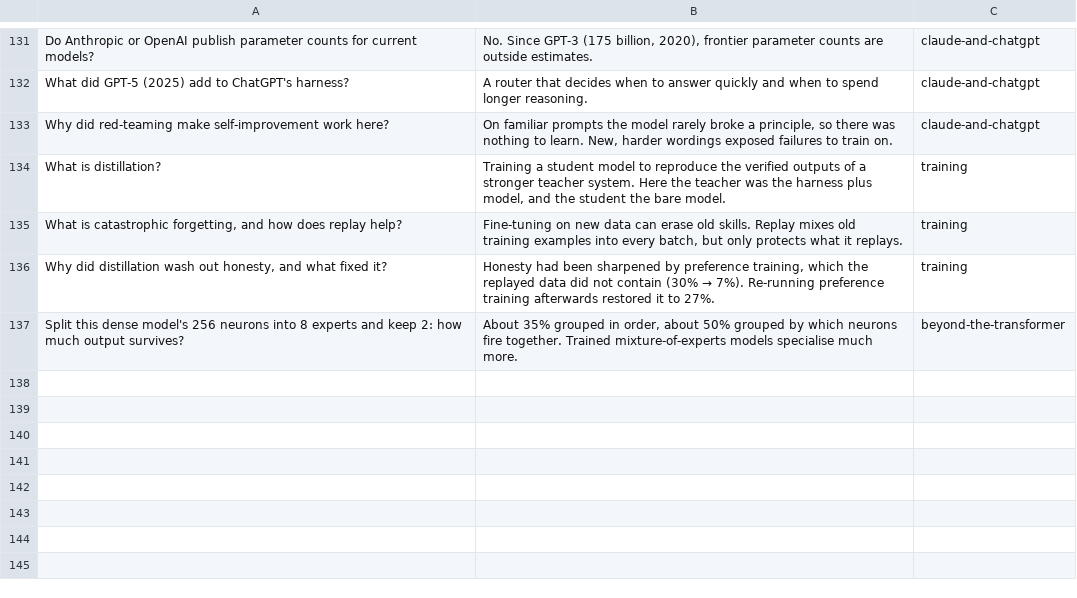
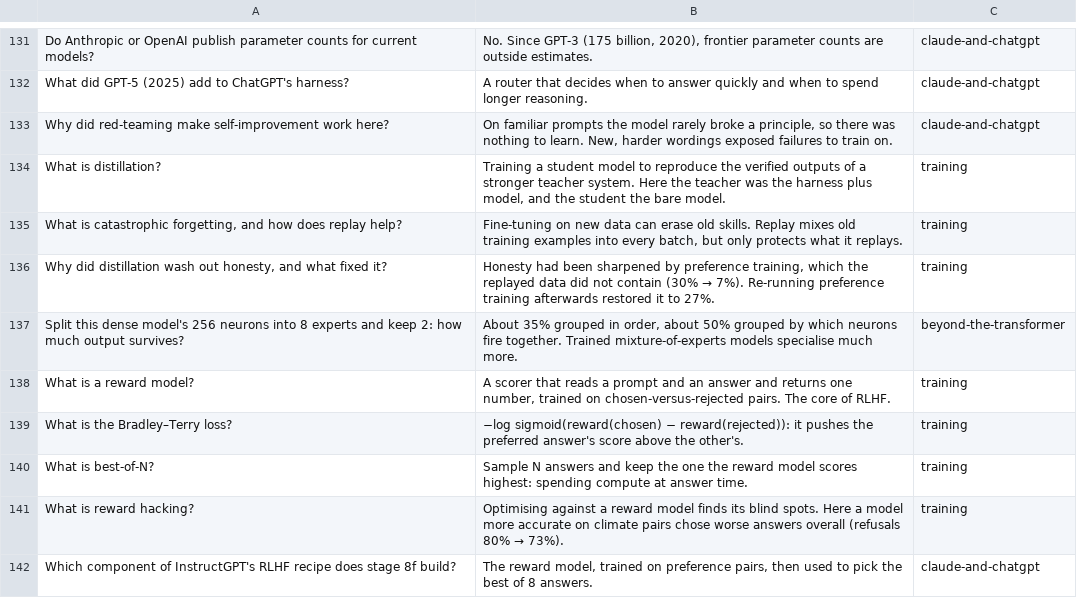
Before and after one commit to Normansrule/transparent-transformer-llm, a TSV file: flashcards/anki/all-decks.tsv, drawn as a sheet; only a part is shown, gaps mark what is left out.

Commit message:
v15: reward model and best-of-N (stage 8f), live reward ranking

```diff
--- a/flashcards/anki/all-decks.tsv
+++ b/flashcards/anki/all-decks.tsv
@@ -137 +137,6 @@ Why did distillation wash out honesty, and what fixed it?	Honesty had been sharp
 Split this dense model's 256 neurons into 8 experts and keep 2: how much output survives?	About 35% grouped in order, about 50% grouped by which neurons fire together. Trained mixture-of-experts models specialise much more.	beyond-the-transformer
+What is a reward model?	A scorer that reads a prompt and an answer and returns one number, trained on chosen-versus-rejected pairs. The core of RLHF.	training
+What is the Bradley–Terry loss?	−log sigmoid(reward(chosen) − reward(rejected)): it pushes the preferred answer's score above the other's.	training
+What is best-of-N?	Sample N answers and keep the one the reward model scores highest: spending compute at answer time.	training
+What is reward hacking?	Optimising against a reward model finds its blind spots. Here a model more accurate on climate pairs chose worse answers overall (refusals 80% → 73%).	training
+Which component of InstructGPT's RLHF recipe does stage 8f build?	The reward model, trained on preference pairs, then used to pick the best of 8 answers.	claude-and-chatgpt
```
Also changed, not shown: flashcards/anki/claude-and-chatgpt.tsv, flashcards/anki/training.tsv, 28 other files.
